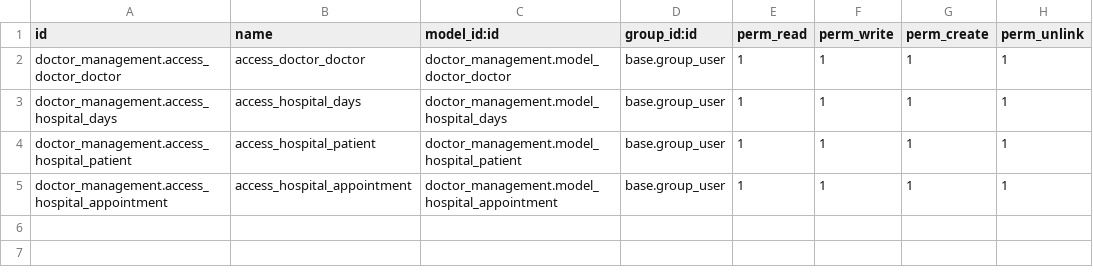
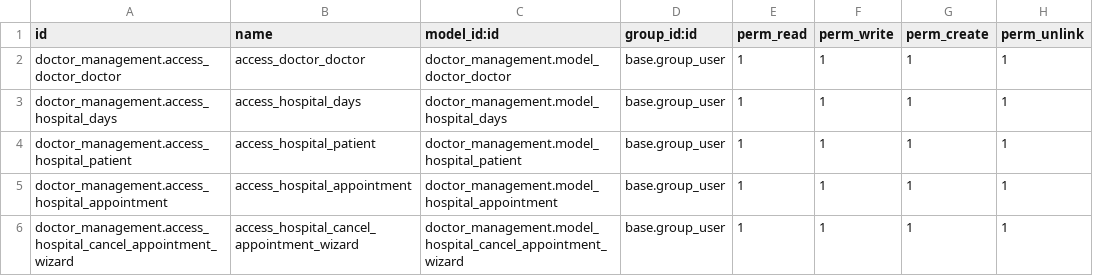
Before and after one commit to selim-reza007/odoo_17_home, a CSV file: doctor_management/security/ir.model.access.csv, drawn as a sheet.

Commit message:
Create and launch wizard from mene for cancel appointment

```diff
--- a/doctor_management/security/ir.model.access.csv
+++ b/doctor_management/security/ir.model.access.csv
@@ -5 +5,2 @@ doctor_management.access_hospital_patient,access_hospital_patient,doctor_managem
 doctor_management.access_hospital_appointment,access_hospital_appointment,doctor_management.model_hospital_appointment,base.group_user,1,1,1,1
+doctor_management.access_hospital_cancel_appointment_wizard,access_hospital_cancel_appointment_wizard,doctor_management.model_hospital_cancel_appointment_wizard,base.group_user,1,1,1,1
```
Also changed, not shown: 6 other files.
